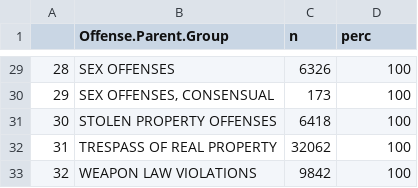
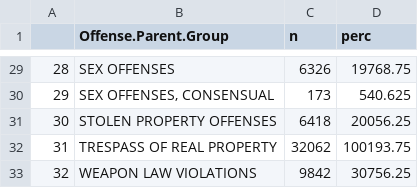
Before and after one commit to NSC508/Datathon2023, a CSV file: data/offensesum.csv, drawn as a sheet; only a part is shown, gaps mark what is left out; the diff covers the shown part only.

```diff
--- a/data/offensesum.csv
+++ b/data/offensesum.csv
@@ -29,5 +29,5 @@
-"28","SEX OFFENSES",6326,100
-"29","SEX OFFENSES, CONSENSUAL",173,100
-"30","STOLEN PROPERTY OFFENSES",6418,100
-"31","TRESPASS OF REAL PROPERTY",32062,100
-"32","WEAPON LAW VIOLATIONS",9842,100
+"28","SEX OFFENSES",6326,19768.75
+"29","SEX OFFENSES, CONSENSUAL",173,540.625
+"30","STOLEN PROPERTY OFFENSES",6418,20056.25
+"31","TRESPASS OF REAL PROPERTY",32062,100193.75
+"32","WEAPON LAW VIOLATIONS",9842,30756.25
```
Also changed, not shown: 27 edited cells elsewhere in this file, 2 other files.
